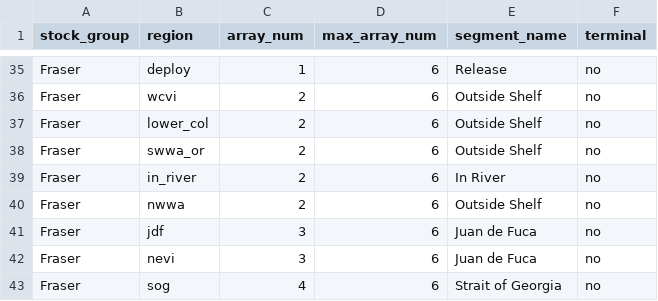
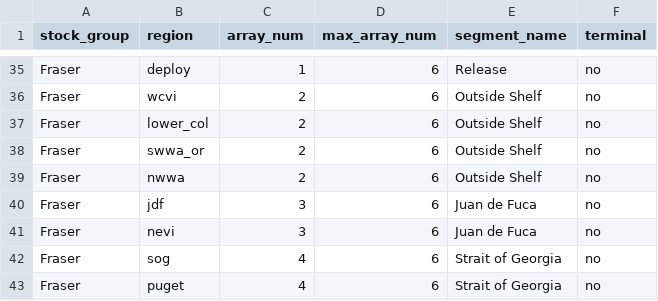
Before and after one commit to Pacific-salmon-assess/chin-survival, a CSV file: data/surv_segment_key_2023.csv, drawn as a sheet; only a part is shown, gaps mark what is left out; the shorter side is filled out with more unchanged rows; the diff names each change by its address in the sheet, - before the commit and + after, or states it on an @@ line.

Commit message:
update CJS runs with new detections data; array keys; and replace fixp versions for Fraser

```diff
--- a/data/surv_segment_key_2023.csv
+++ b/data/surv_segment_key_2023.csv
-row 39: Fraser | in_river | 2 | 6 | In River | no
```
Also changed, not shown: data/terminal_locations.csv, 23 other files.
